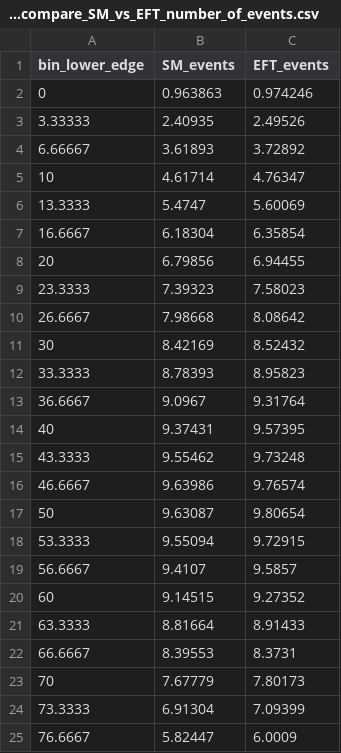
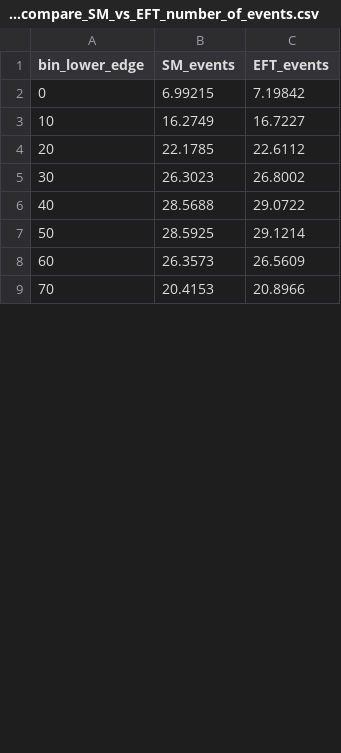
Before and after one commit to hamzeh-khanpour/LHeC_Fast_Simulation, a CSV file: CMS_SM_EFT_aa_ww_emu_decay/pt_emu_compare_SM_vs_EFT_number_of_events.csv, drawn as a sheet; only a part is shown; the diff covers the shown part only.

Commit message:
CMS_SM_EFT_aa_ww_emu_decay
CMS_SM_EFT_aa_ww_emu_decay

```diff
--- a/CMS_SM_EFT_aa_ww_emu_decay/pt_emu_compare_SM_vs_EFT_number_of_events.csv
+++ b/CMS_SM_EFT_aa_ww_emu_decay/pt_emu_compare_SM_vs_EFT_number_of_events.csv
@@ -1,25 +1,9 @@
 bin_lower_edge,SM_events,EFT_events
-0,0.963863,0.974246
-3.33333,2.40935,2.49526
-6.66667,3.61893,3.72892
-10,4.61714,4.76347
-13.3333,5.4747,5.60069
-16.6667,6.18304,6.35854
-20,6.79856,6.94455
-23.3333,7.39323,7.58023
-26.6667,7.98668,8.08642
-30,8.42169,8.52432
-33.3333,8.78393,8.95823
-36.6667,9.0967,9.31764
-40,9.37431,9.57395
-43.3333,9.55462,9.73248
-46.6667,9.63986,9.76574
-50,9.63087,9.80654
-53.3333,9.55094,9.72915
-56.6667,9.4107,9.5857
-60,9.14515,9.27352
-63.3333,8.81664,8.91433
-66.6667,8.39553,8.3731
-70,7.67779,7.80173
-73.3333,6.91304,7.09399
-76.6667,5.82447,6.0009
+0,6.99215,7.19842
+10,16.2749,16.7227
+20,22.1785,22.6112
+30,26.3023,26.8002
+40,28.5688,29.0722
+50,28.5925,29.1214
+60,26.3573,26.5609
+70,20.4153,20.8966
```
Also changed, not shown: 28 removed rows and 16 edited cells elsewhere in this file, 8 other files.
